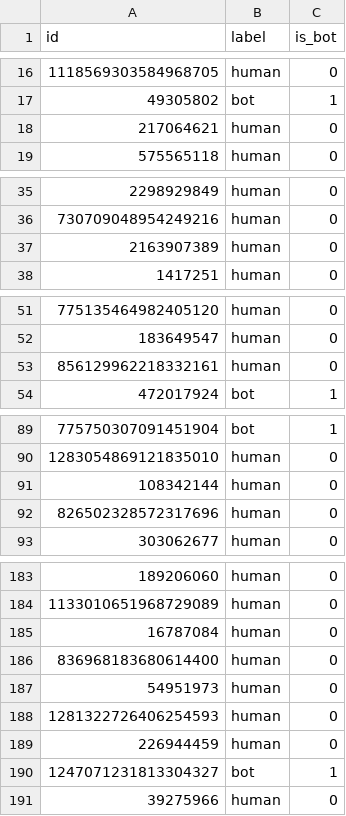
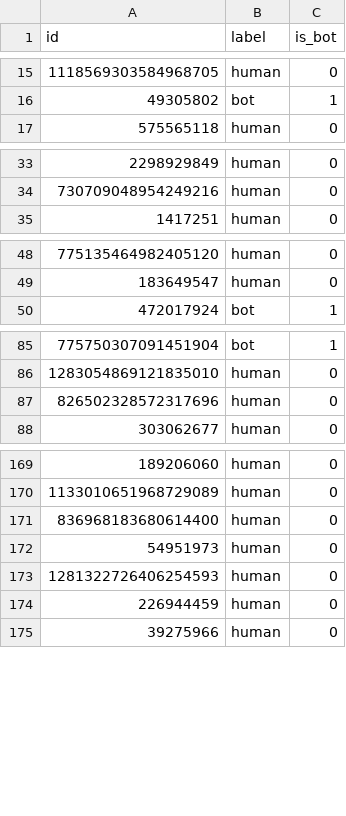
Before and after one commit to valeriolagatta/NNCI_Inspect_Your_Data_Win_GenAI, a CSV file: data/user_labels.csv, drawn as a sheet; only a part is shown, gaps mark what is left out; the diff covers the shown part only.

```diff
--- a/data/user_labels.csv
+++ b/data/user_labels.csv
@@ -17,3 +16,2 @@ id,label,is_bot
 49305802,bot,1
-217064621,human,0
 575565118,human,0
@@ -36,3 +34,2 @@ id,label,is_bot
 730709048954249216,human,0
-2163907389,human,0
 1417251,human,0
@@ -52,3 +49,2 @@ id,label,is_bot
 183649547,human,0
-856129962218332161,human,0
 472017924,bot,1
@@ -90,3 +86,2 @@ id,label,is_bot
 1283054869121835010,human,0
-108342144,human,0
 826502328572317696,human,0
@@ -184,3 +170,2 @@ id,label,is_bot
 1133010651968729089,human,0
-16787084,human,0
 836968183680614400,human,0
@@ -189,3 +174,2 @@ id,label,is_bot
 226944459,human,0
-1247071231813304327,bot,1
 39275966,human,0
```
Also changed, not shown: 10 removed rows elsewhere in this file.
